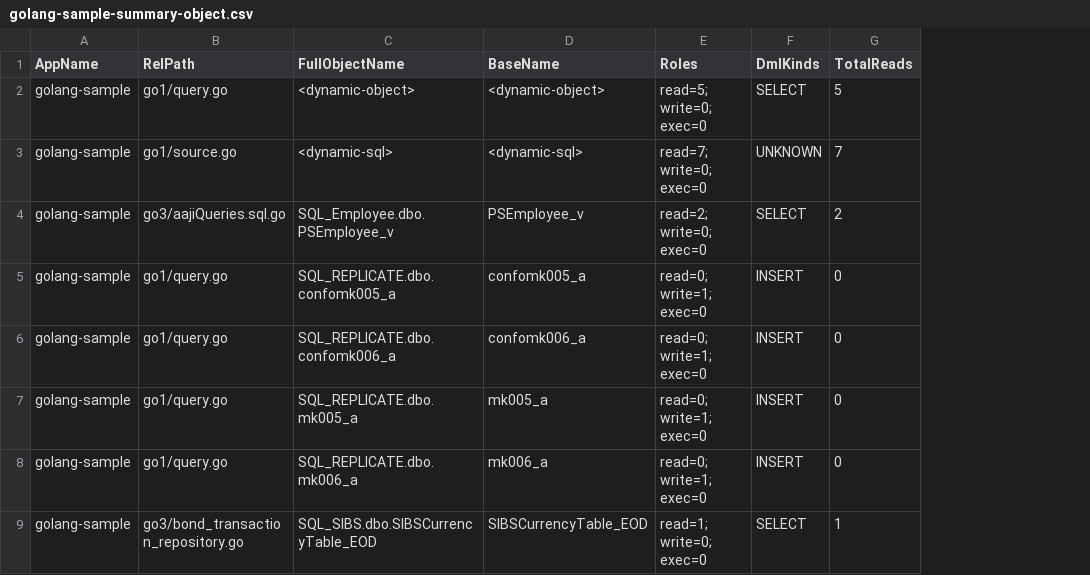
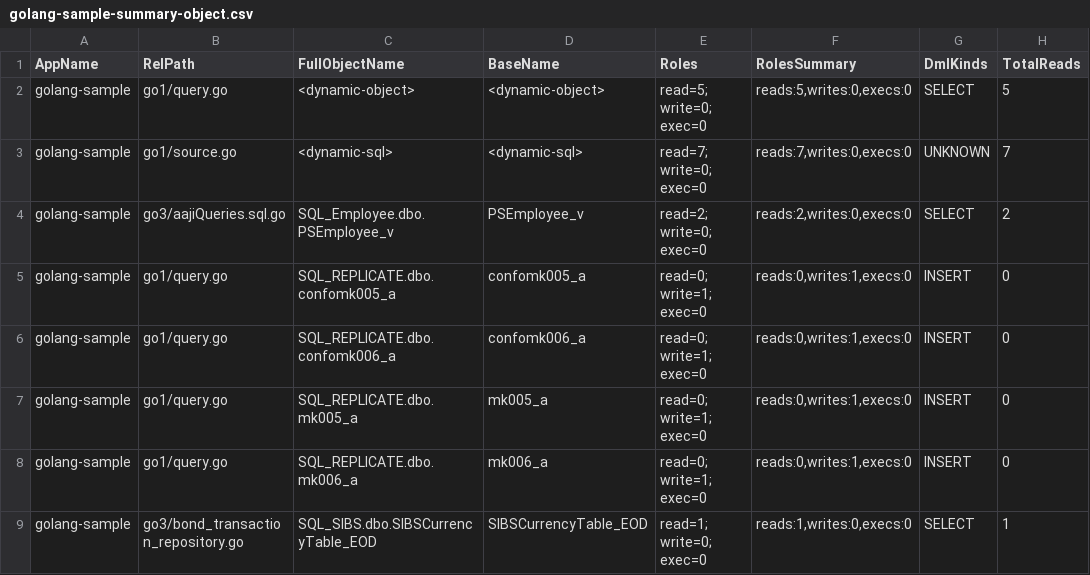
Before and after one commit to alkahfi6/code_sql_scan, a CSV file: out_regress/golang-sample-summary-object.csv, drawn as a sheet; only a part is shown; the diff covers the shown part only; the diff names each change by its address in the sheet, - before the commit and + after, or states it on an @@ line.

Commit message:
Update regression scan outputs

```diff
--- a/out_regress/golang-sample-summary-object.csv
+++ b/out_regress/golang-sample-summary-object.csv
+column F (RolesSummary), rows 2-9: reads:5,writes:0,execs:0 | reads:7,writes:0,execs:0 | reads:2,writes:0,execs:0 | reads:0,writes:1,execs:0 | reads:0,writes:1,execs:0 | reads:0,writes:1,execs:0 | reads:0,writes:1,execs:0 | reads:1,writes:0,execs:0
```
Also changed, not shown: 4 added rows, 1 removed row and 13 edited cells elsewhere in this file, out_regress/dotnet-sample-object.csv, out_regress/dotnet-sample-query.csv, 3 other files.
